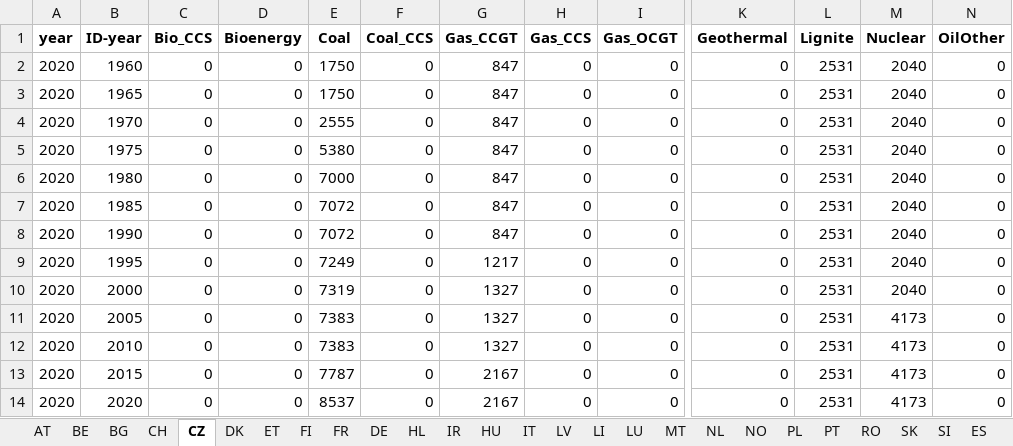
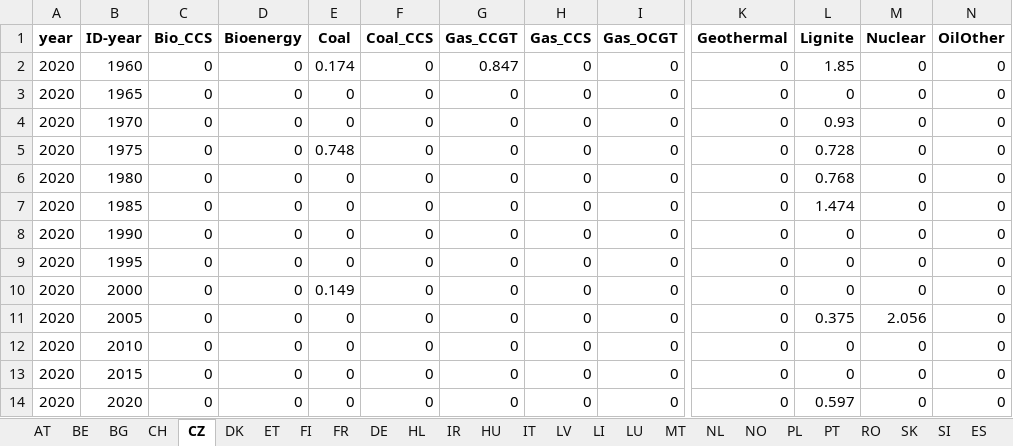
Before and after one commit to addroz/match_and_merge, an Excel workbook: grouped.xlsx, sheet CZ, drawn as a sheet; only a part is shown, gaps mark what is left out; values as stored, in another font and other column widths than the file's, no borders; the diff names each change by its address in the sheet, - before the commit and + after, or states it on an @@ line.

```diff
--- a/grouped.xlsx (sheet CZ)
+++ b/grouped.xlsx (sheet CZ)
-E2 (Coal): 1750
+E2 (Coal): 0.174
-G2 (Gas_CCGT): 847
+G2 (Gas_CCGT): 0.847
-L2 (Lignite): 2531
+L2 (Lignite): 1.85
-M2:M10 (Nuclear): 2040
+M2:M10 (Nuclear): 0
-E3 (Coal): 1750
+E3 (Coal): 0
-G3:G8 (Gas_CCGT): 847
+G3:G8 (Gas_CCGT): 0
-L3 (Lignite): 2531
+L3 (Lignite): 0
-E4 (Coal): 2555
+E4 (Coal): 0
-L4 (Lignite): 2531
+L4 (Lignite): 0.93
-E5 (Coal): 5380
+E5 (Coal): 0.748
-L5 (Lignite): 2531
+L5 (Lignite): 0.728
-E6 (Coal): 7000
+E6 (Coal): 0
-L6 (Lignite): 2531
+L6 (Lignite): 0.768
-E7:E8 (Coal): 7072
+E7:E8 (Coal): 0
-L7 (Lignite): 2531
+L7 (Lignite): 1.474
-L8:L10 (Lignite): 2531
+L8:L10 (Lignite): 0
-E9 (Coal): 7249
+E9 (Coal): 0
-G9 (Gas_CCGT): 1217
+G9 (Gas_CCGT): 0
-E10 (Coal): 7319
+E10 (Coal): 0.149
-G10:G12 (Gas_CCGT): 1327
+G10:G12 (Gas_CCGT): 0
-E11:E12 (Coal): 7383
+E11:E12 (Coal): 0
-L11 (Lignite): 2531
+L11 (Lignite): 0.375
-M11 (Nuclear): 4173
+M11 (Nuclear): 2.056
-L12:L13 (Lignite): 2531
+L12:L13 (Lignite): 0
-M12:M14 (Nuclear): 4173
+M12:M14 (Nuclear): 0
-E13 (Coal): 7787
+E13 (Coal): 0
-G13:G14 (Gas_CCGT): 2167
+G13:G14 (Gas_CCGT): 0
-E14 (Coal): 8537
+E14 (Coal): 0
-L14 (Lignite): 2531
+L14 (Lignite): 0.597
```
Also changed, not shown: sheet DE, sheet BE, sheet HU, sheet FR, sheet ES, sheet SI, 20 more sheets, 2 other files.
